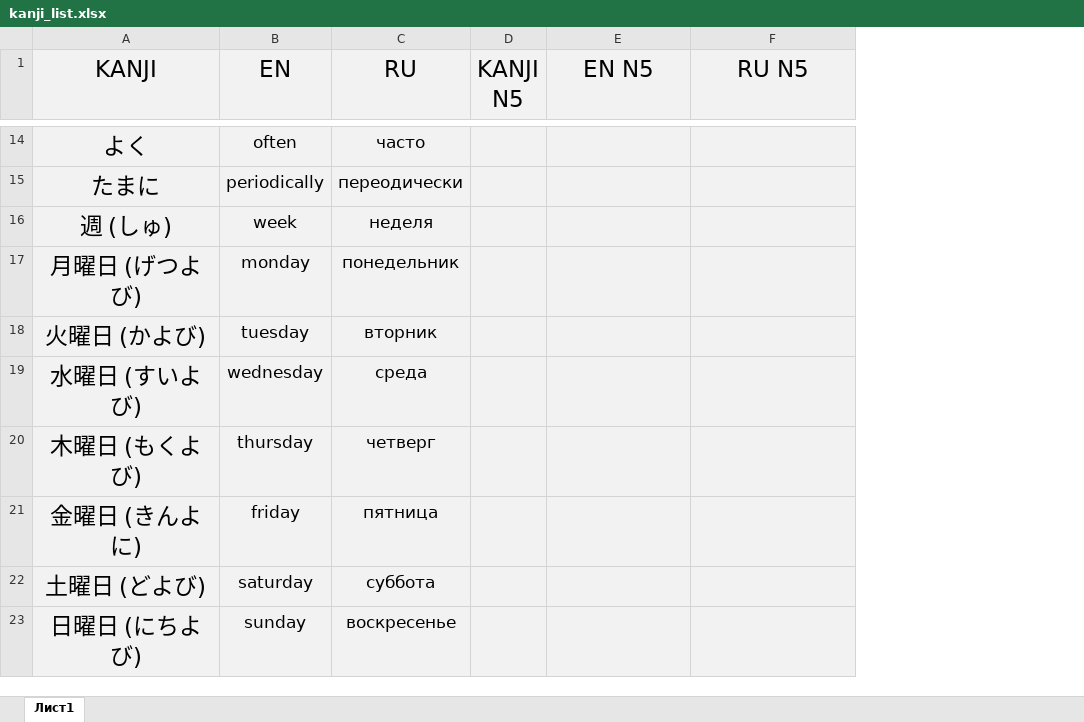
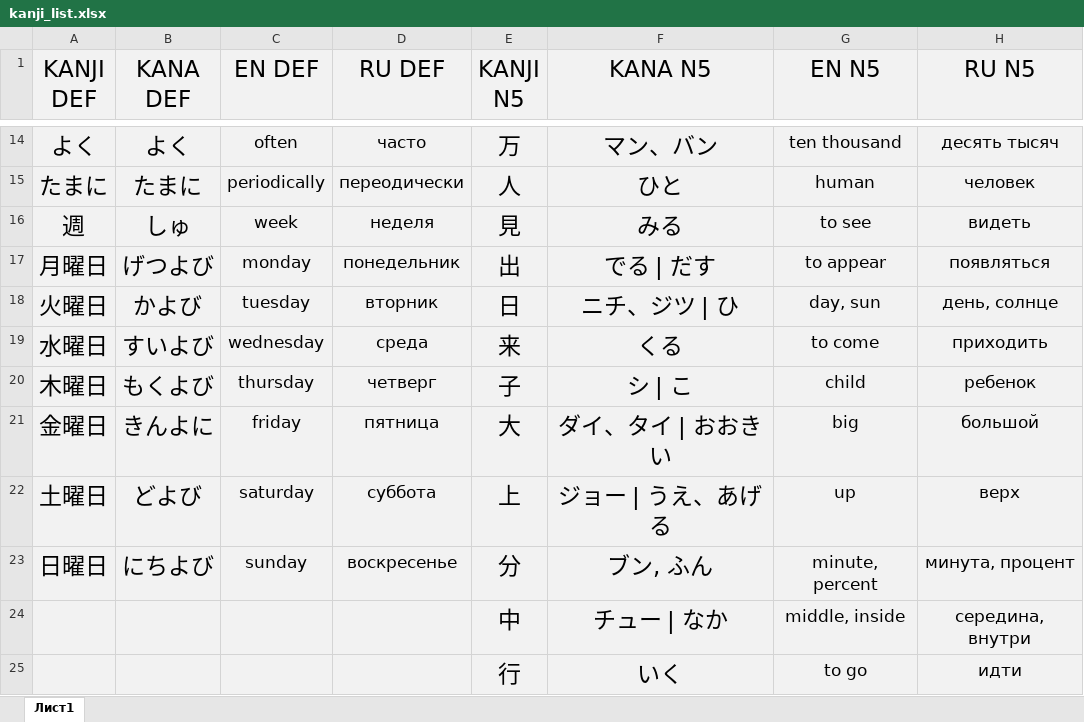
Before and after one commit to AlokinTsar/KJC, an Excel workbook: kanji_list.xlsx, sheet Лист1, drawn as a sheet; only a part is shown, gaps mark what is left out; values as stored, in another font and other column widths than the file's, no borders; removed rows and columns are numbered as before the commit, all else as after; the diff covers the shown part only; the diff names each change by its address in the sheet, - before the commit and + after, or states it on an @@ line.

Commit message:
Added N5 Kanji

```diff
--- a/kanji_list.xlsx (sheet Лист1)
+++ b/kanji_list.xlsx (sheet Лист1)
-column A (KANJI), rows 14-23: よく | たまに | 週 (しゅ) | 月曜日 (げつよび) | 火曜日 (かよび) | 水曜日 (すいよび) | 木曜日 (もくよび) | 金曜日 (きんよに) | 土曜日 (どよび) | 日曜日 (にちよび)
+column A (KANJI DEF), rows 14-23: よく | たまに | 週 | 月曜日 | 火曜日 | 水曜日 | 木曜日 | 金曜日 | 土曜日 | 日曜日
+column B (KANA DEF), rows 14-23: よく | たまに | しゅ | げつよび | かよび | すいよび | もくよび | きんよに | どよび | にちよび
+column F (KANA N5), rows 14-23: マン、バン | ひと | みる | でる | だす | ニチ、ジツ | ひ | くる | シ | こ | ダイ、タイ | おおきい | ジョー | うえ、あげる | ブン, ふん
-C1: EN
+C1: EN DEF
-D1: RU
+D1: RU DEF
-E14 (KANJI N5): (empty)
+E14 (KANJI N5): 万
-G14 (EN N5): (empty)
+G14 (EN N5): ten thousand
-H14 (RU N5): (empty)
+H14 (RU N5): десять тысяч
-E15 (KANJI N5): (empty)
+E15 (KANJI N5): 人
-G15 (EN N5): (empty)
+G15 (EN N5): human
-H15 (RU N5): (empty)
+H15 (RU N5): человек
-E16 (KANJI N5): (empty)
+E16 (KANJI N5): 見
-G16 (EN N5): (empty)
+G16 (EN N5): to see
-H16 (RU N5): (empty)
+H16 (RU N5): видеть
-E17 (KANJI N5): (empty)
+E17 (KANJI N5): 出
-G17 (EN N5): (empty)
+G17 (EN N5): to appear
-H17 (RU N5): (empty)
+H17 (RU N5): появляться
-E18 (KANJI N5): (empty)
+E18 (KANJI N5): 日
-G18 (EN N5): (empty)
+G18 (EN N5): day, sun
-H18 (RU N5): (empty)
+H18 (RU N5): день, солнце
-E19 (KANJI N5): (empty)
+E19 (KANJI N5): 来
-G19 (EN N5): (empty)
+G19 (EN N5): to come
-H19 (RU N5): (empty)
+H19 (RU N5): приходить
-E20 (KANJI N5): (empty)
+E20 (KANJI N5): 子
-G20 (EN N5): (empty)
+G20 (EN N5): child
-H20 (RU N5): (empty)
+H20 (RU N5): ребенок
-E21 (KANJI N5): (empty)
+E21 (KANJI N5): 大
-G21 (EN N5): (empty)
+G21 (EN N5): big
-H21 (RU N5): (empty)
+H21 (RU N5): большой
-E22 (KANJI N5): (empty)
+E22 (KANJI N5): 上
-G22 (EN N5): (empty)
+G22 (EN N5): up
-H22 (RU N5): (empty)
+H22 (RU N5): верх
-E23 (KANJI N5): (empty)
+E23 (KANJI N5): 分
-G23 (EN N5): (empty)
+G23 (EN N5): minute, percent
-H23 (RU N5): (empty)
+H23 (RU N5): минута, процент
+row 24:  |  |  |  | 中 | チュー | なか | middle, inside | середина, внутри
+row 25:  |  |  |  | 行 | いく | to go | идти
```
Also changed, not shown: 76 added rows and 26 edited cells elsewhere in this sheet, 3 other files.
